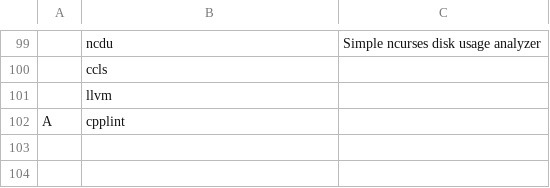
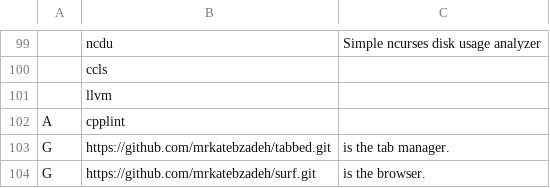
Before and after one commit to mrkatebzadeh/Siarch, a CSV file: packs.csv, drawn as a sheet; only a part is shown, gaps mark what is left out; the diff names each change by its address in the sheet, - before the commit and + after, or states it on an @@ line.

Commit message:
Added tabbed surf

```diff
--- a/packs.csv
+++ b/packs.csv
+row 103: G | https://github.com/mrkatebzadeh/tabbed.git | is the tab manager.
+row 104: G | https://github.com/mrkatebzadeh/surf.git | is the browser.
```
Also changed, not shown: 3 other files.
